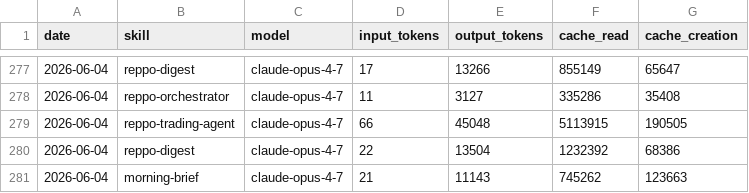
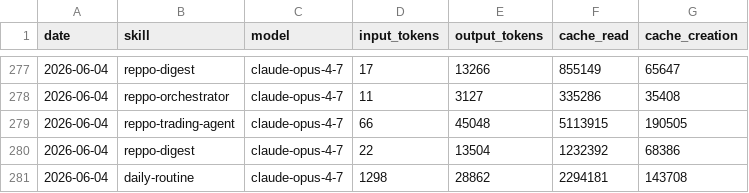
Before and after one commit to anajuliabit/aeon, a CSV file: memory/token-usage.csv, drawn as a sheet; only a part is shown, gaps mark what is left out.

Commit message:
chore(daily-routine): auto-commit 2026-06-04

```diff
--- a/memory/token-usage.csv
+++ b/memory/token-usage.csv
@@ -280,2 +280,2 @@ date,skill,model,input_tokens,output_tokens,cache_read,cache_creation
 2026-06-04,reppo-digest,claude-opus-4-7,22,13504,1232392,68386
-2026-06-04,morning-brief,claude-opus-4-7,21,11143,745262,123663
+2026-06-04,daily-routine,claude-opus-4-7,1298,28862,2294181,143708
```
Also changed, not shown: 7 other files.
